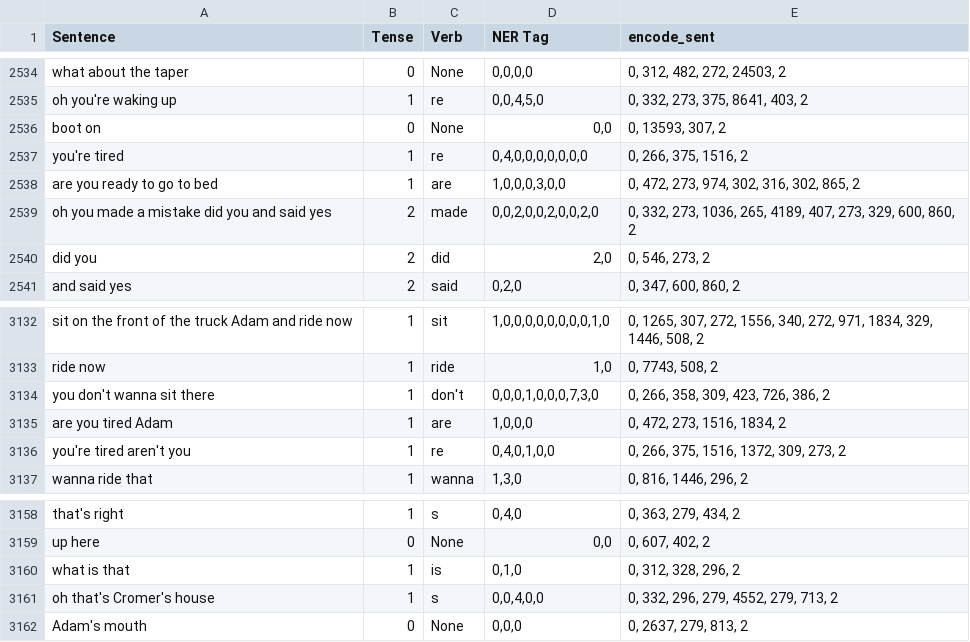
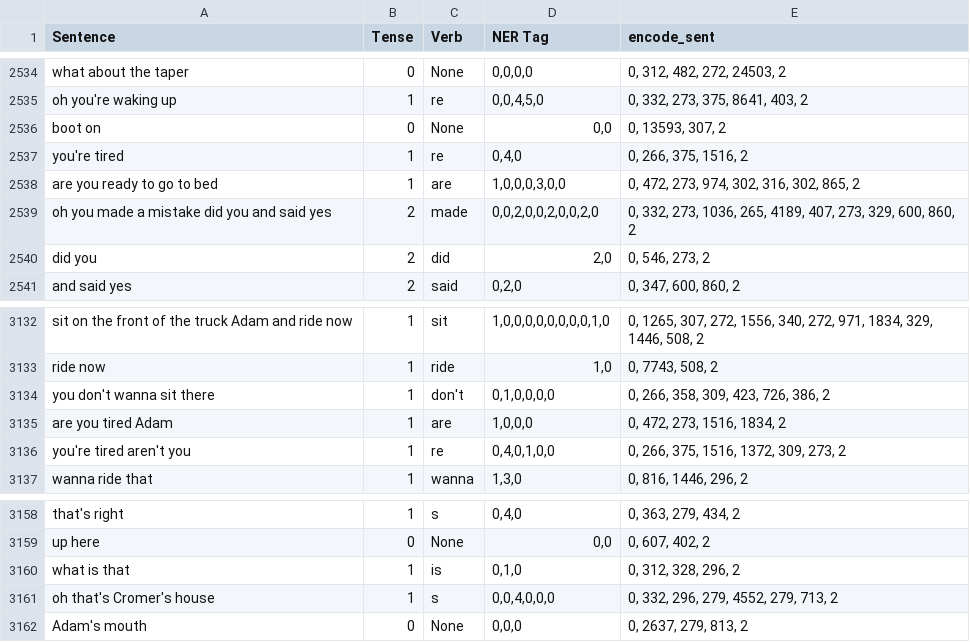
Before and after one commit to xiaomeng-ma/Corpus, a CSV file: Encode_NER_past_tense.csv, drawn as a sheet; only a part is shown, gaps mark what is left out.

Commit message:
Add files via upload

```diff
--- a/Encode_NER_past_tense.csv
+++ b/Encode_NER_past_tense.csv
@@ -2536,3 +2536,3 @@ oh you're waking up,1,re,"0,0,4,5,0","0, 332, 273, 375, 8641, 403, 2"
 boot on,0,None,"0,0","0, 13593, 307, 2"
-you're tired,1,re,"0,4,0,0,0,0,0,0,0","0, 266, 375, 1516, 2"
+you're tired,1,re,"0,4,0","0, 266, 375, 1516, 2"
 are you ready to go to bed,1,are,"1,0,0,0,3,0,0","0, 472, 273, 974, 302, 316, 302, 865, 2"
@@ -3133,3 +3133,3 @@ sit on the front of the truck Adam and ride now,1,sit,"1,0,0,0,0,0,0,0,0,1,0","0
 ride now,1,ride,"1,0","0, 7743, 508, 2"
-you don't wanna sit there,1,don't,"0,0,0,1,0,0,0,7,3,0","0, 266, 358, 309, 423, 726, 386, 2"
+you don't wanna sit there,1,don't,"0,1,0,0,0,0","0, 266, 358, 309, 423, 726, 386, 2"
 are you tired Adam,1,are,"1,0,0,0","0, 472, 273, 1516, 1834, 2"
@@ -3160,3 +3160,3 @@ up here,0,None,"0,0","0, 607, 402, 2"
 what is that,1,is,"0,1,0","0, 312, 328, 296, 2"
-oh that's Cromer's house,1,s,"0,0,4,0,0","0, 332, 296, 279, 4552, 279, 713, 2"
+oh that's Cromer's house,1,s,"0,0,4,0,0,0","0, 332, 296, 279, 4552, 279, 713, 2"
 Adam's mouth,0,None,"0,0,0","0, 2637, 279, 813, 2"
```
